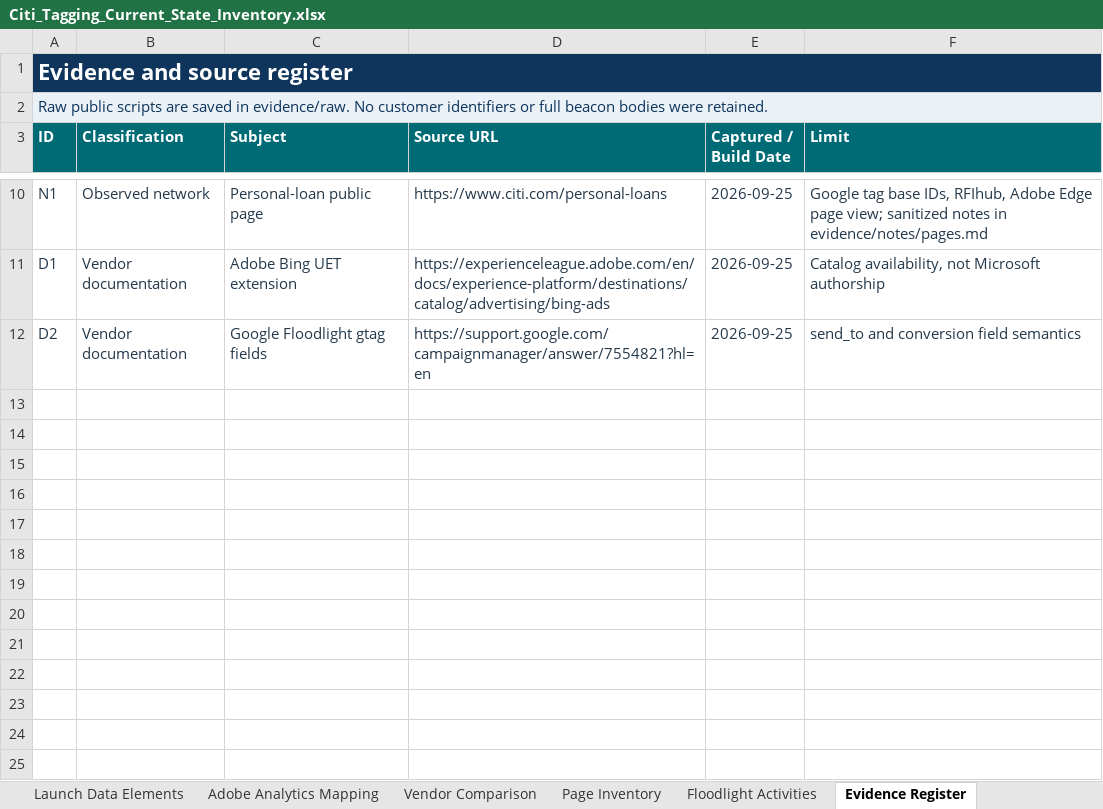
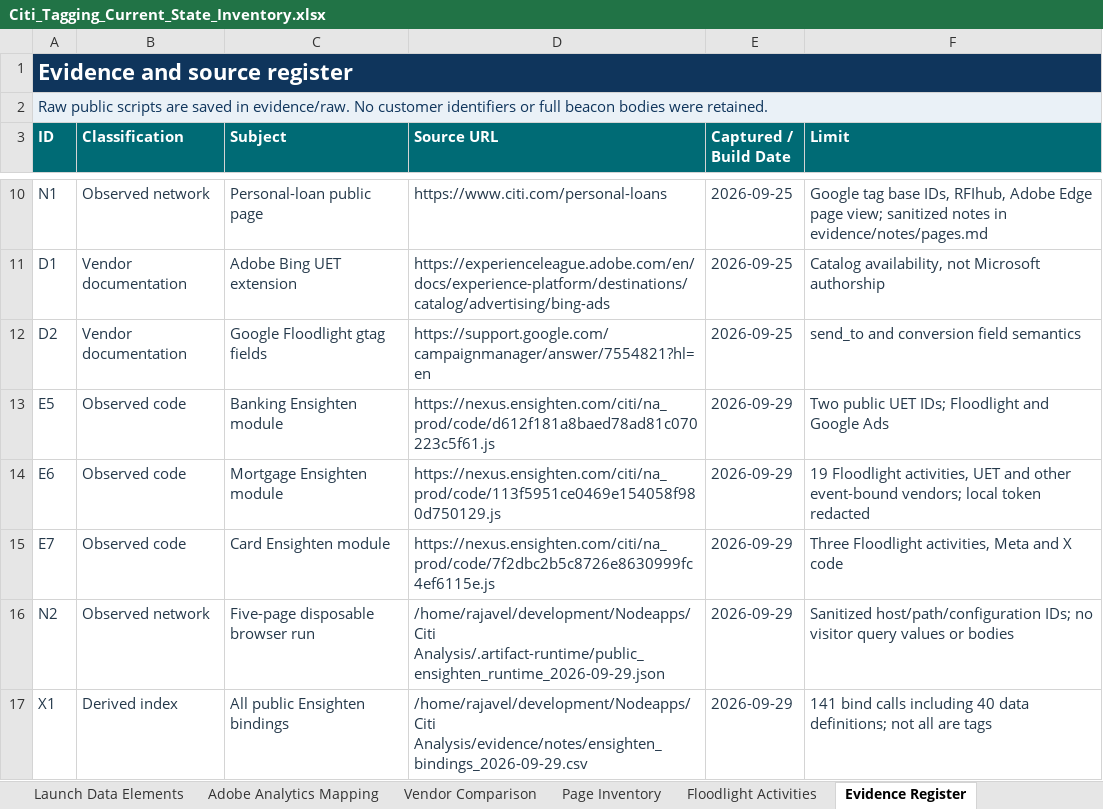
Before and after one commit to analyticsExperiment/FinalFirePower, an Excel workbook: Citi_Tagging_Current_State_Inventory.xlsx, sheet Evidence Register, drawn as a sheet; only a part is shown, gaps mark what is left out; values as stored, in another font and other column widths than the file's, no borders; table styles not drawn; the diff names each change by its address in the sheet, - before the commit and + after, or states it on an @@ line.

```diff
--- a/Citi_Tagging_Current_State_Inventory.xlsx (sheet Evidence Register)
+++ b/Citi_Tagging_Current_State_Inventory.xlsx (sheet Evidence Register)
+row 13: E5 | Observed code | Banking Ensighten module | https://nexus.ensighten.com/citi/na_prod/code/d612f181a8baed78ad81c070223c5f61.js | 2026-09-29 | Two public UET IDs; Floodlight and Google Ads
+row 14: E6 | Observed code | Mortgage Ensighten module | https://nexus.ensighten.com/citi/na_prod/code/113f5951ce0469e154058f980d750129.js | 2026-09-29 | 19 Floodlight activities, UET and other event-bound vendors; local token redacted
+row 15: E7 | Observed code | Card Ensighten module | https://nexus.ensighten.com/citi/na_prod/code/7f2dbc2b5c8726e8630999fc4ef6115e.js | 2026-09-29 | Three Floodlight activities, Meta and X code
+row 16: N2 | Observed network | Five-page disposable browser run | /home/rajavel/development/Nodeapps/Citi Analysis/.artifact-runtime/public_ensighten_runtime_2026-09-29.json | 2026-09-29 | Sanitized host/path/configuration IDs; no visitor query values or bodies
+row 17: X1 | Derived index | All public Ensighten bindings | /home/rajavel/development/Nodeapps/Citi Analysis/evidence/notes/ensighten_bindings_2026-09-29.csv | 2026-09-29 | 141 bind calls including 40 data definitions; not all are tags
```
Also changed, not shown: sheet Ensighten Tags, sheet Floodlight Activities, sheet Executive Inventory, sheet Microsoft Advertising, sheet Vendor Comparison, sheet Page Inventory, other sheet tabs, 3 other files.
